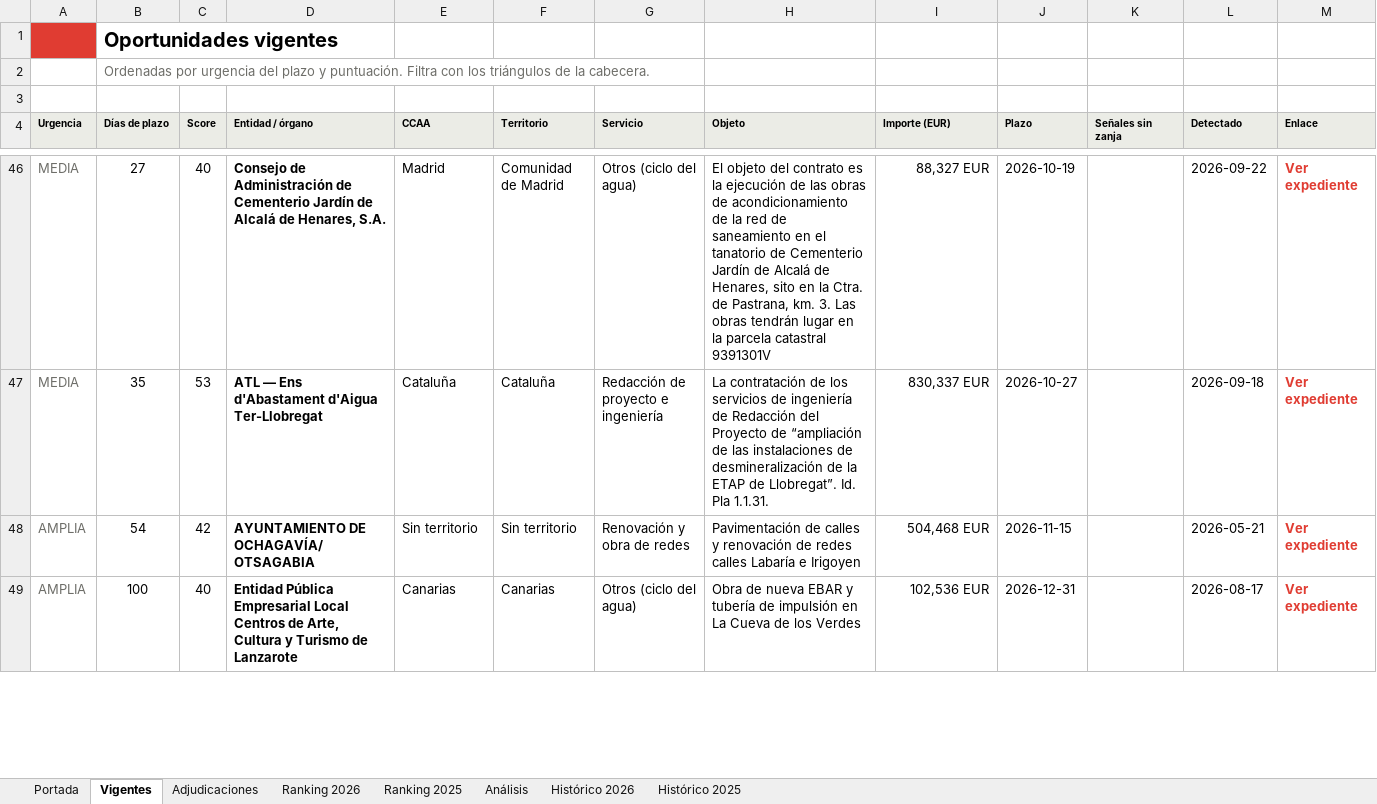
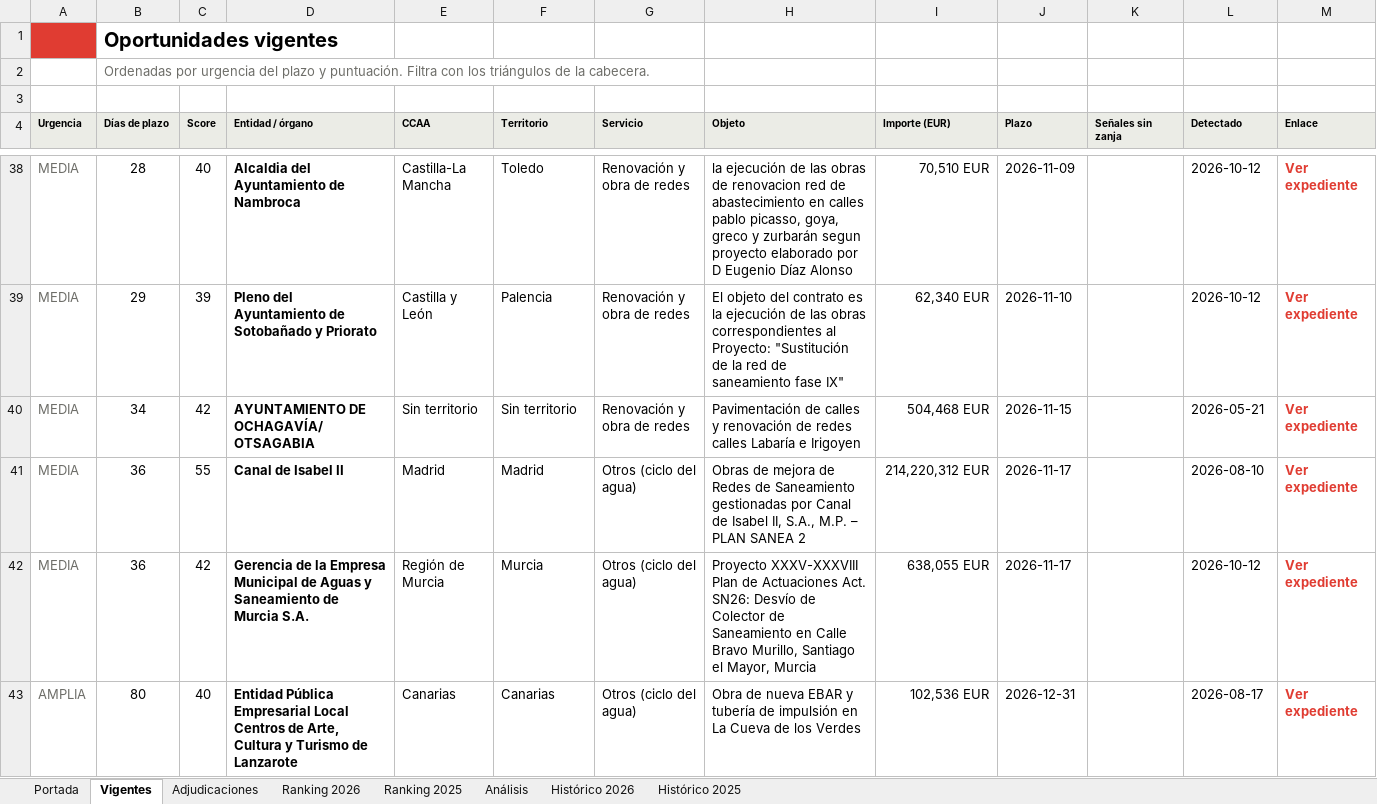
Before and after one commit to ibarrez/canalis-tender, an Excel workbook: docs/Radar_Historico_ES-PT.xlsx, sheet Vigentes, drawn as a sheet; only a part is shown, gaps mark what is left out; values as stored, in another font and other column widths than the file's, no borders; addresses are those after the commit; the diff covers the shown part only; the diff names each change by its address in the sheet, - before the commit and + after, or states it on an @@ line.

```diff
--- a/docs/Radar_Historico_ES-PT.xlsx (sheet Vigentes)
+++ b/docs/Radar_Historico_ES-PT.xlsx (sheet Vigentes)
-B38 (Días de plazo): 27
+B38 (Días de plazo): 28
-D38 (Entidad / órgano): Consejo de Administración de Cementerio Jardín de Alcalá de Henares, S.A.
+D38 (Entidad / órgano): Alcaldia del Ayuntamiento de Nambroca
-E38 (CCAA): Madrid
+E38 (CCAA): Castilla-La Mancha
-F38 (Territorio): Comunidad de Madrid
+F38 (Territorio): Toledo
-G38 (Servicio): Otros (ciclo del agua)
+G38 (Servicio): Renovación y obra de redes
-H38 (Objeto): El objeto del contrato es la ejecución de las obras de acondicionamiento de la red de saneamiento en el tanatorio de Cementerio Jardín de Alcalá de Henares, sito en la Ctra. de Pastrana, km. 3. Las obras tendrán lugar en la parcela catastral 9391301V
+H38 (Objeto): la ejecución de las obras de renovacion red de abastecimiento en calles pablo picasso, goya, greco y zurbarán segun proyecto elaborado por D Eugenio Díaz Alonso
-I38 (Importe (EUR)): 88,327 EUR
+I38 (Importe (EUR)): 70,510 EUR
-J38 (Plazo): 2026-10-19
+J38 (Plazo): 2026-11-09
-L38 (Detectado): 2026-09-22
+L38 (Detectado): 2026-10-12
-B39 (Días de plazo): 35
+B39 (Días de plazo): 29
-C39 (Score): 53
+C39 (Score): 39
-D39 (Entidad / órgano): ATL — Ens d'Abastament d'Aigua Ter-Llobregat
+D39 (Entidad / órgano): Pleno del Ayuntamiento de Sotobañado y Priorato
-E39 (CCAA): Cataluña
+E39 (CCAA): Castilla y León
-F39 (Territorio): Cataluña
+F39 (Territorio): Palencia
-G39 (Servicio): Redacción de proyecto e ingeniería
+G39 (Servicio): Renovación y obra de redes
-H39 (Objeto): La contratación de los servicios de ingeniería de Redacción del Proyecto de “ampliación de las instalaciones de desmineralización de la ETAP de Llobregat”. Id. Pla 1.1.31.
+H39 (Objeto): El objeto del contrato es la ejecución de las obras correspondientes al Proyecto: "Sustitución de la red de saneamiento fase IX"
-I39 (Importe (EUR)): 830,337 EUR
+I39 (Importe (EUR)): 62,340 EUR
-J39 (Plazo): 2026-10-27
+J39 (Plazo): 2026-11-10
-L39 (Detectado): 2026-09-18
+L39 (Detectado): 2026-10-12
-A40 (Urgencia): AMPLIA
+A40 (Urgencia): MEDIA
-B40 (Días de plazo): 54
+B40 (Días de plazo): 34
+row 41: MEDIA | 36 | 55 | Canal de Isabel II | Madrid | Madrid | Otros (ciclo del agua) | Obras de mejora de Redes de Saneamiento gestionadas por Canal de Isabel II, S.A., M.P. – PLAN SANEA 2 | 214,220,312 EUR | 2026-11-17 |  | 2026-08-10 | Ver expediente
+row 42: MEDIA | 36 | 42 | Gerencia de la Empresa Municipal de Aguas y Saneamiento de Murcia S.A. | Región de Murcia | Murcia | Otros (ciclo del agua) | Proyecto XXXV-XXXVIII Plan de Actuaciones Act. SN26: Desvío de Colector de Saneamiento en Calle Bravo Murillo, Santiago el Mayor, Murcia | 638,055 EUR | 2026-11-17 |  | 2026-10-12 | Ver expediente
-B43 (Días de plazo): 100
+B43 (Días de plazo): 80
```
Also changed, not shown: 9 added rows, 12 removed rows, 255 edited cells and cell formats elsewhere in this sheet, sheet Histórico 2026, sheet Adjudicaciones, sheet Análisis, sheet Histórico 2025, sheet Portada, 7 other files.
